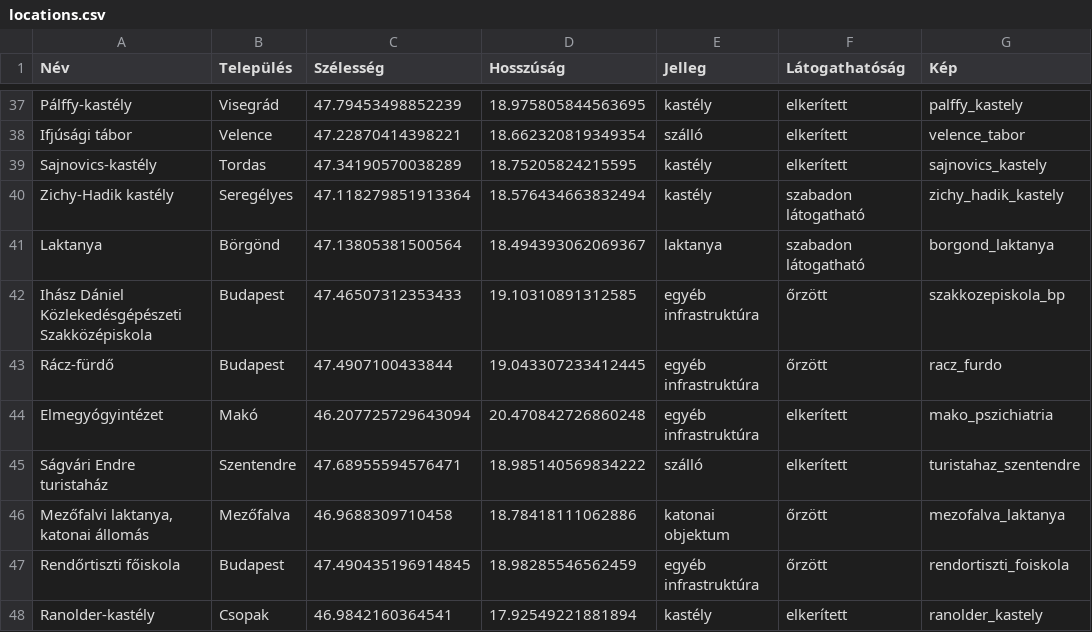
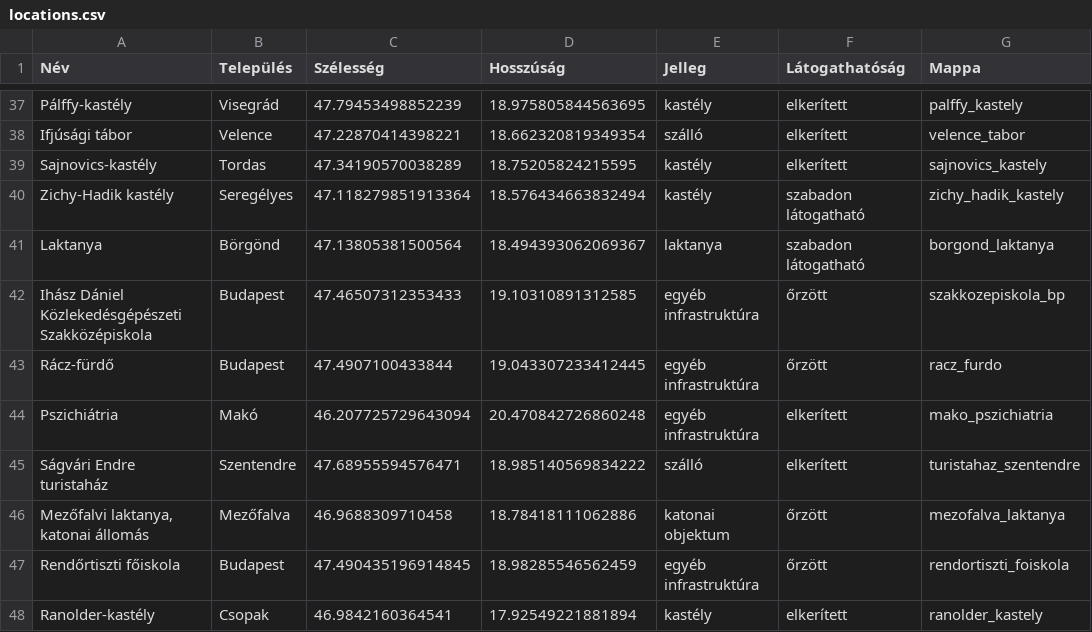
Before and after one commit to szucshey/osm-data-exploration, a CSV file: urbex/locations.csv, drawn as a sheet; only a part is shown, gaps mark what is left out; the diff names each change by its address in the sheet, - before the commit and + after, or states it on an @@ line.

Commit message:
Update locations.csv

```diff
--- a/urbex/locations.csv
+++ b/urbex/locations.csv
-G1: Kép
+G1: Mappa
-A44 (Név): Elmegyógyintézet
+A44 (Név): Pszichiátria
```
